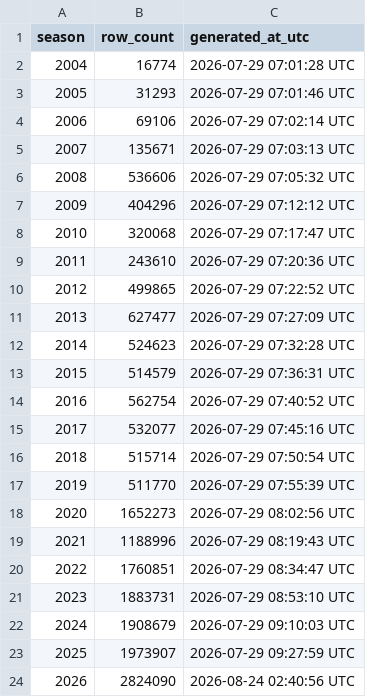
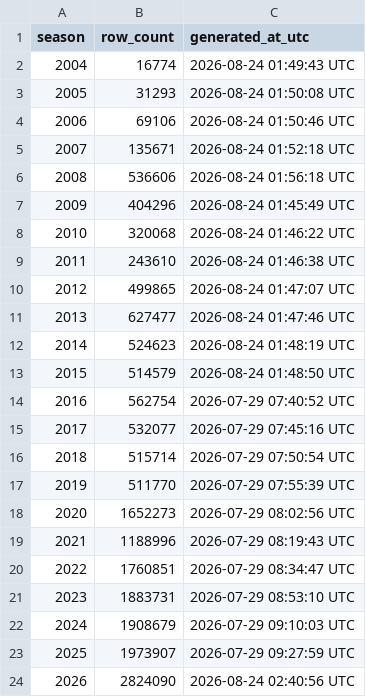
Before and after one commit to sportsdataverse/wehoop-wbb-data, a CSV file: wbb/pbp/wbb_pbp_in_data_repo.csv, drawn as a sheet.

Commit message:
fix(pbp): rebuild + republish 2003-2015 with the halves-era clock model
sportsdataverse-py #380 / wehoop#39 sibling: NCAA WBB pre-2015-16 is
2x20-minute halves. Rebuilt from the reprocessed wehoop-wbb-raw final
payloads (68,256 games, zero halves-invariant failures; row counts match
the previously published assets exactly on sampled seasons) and
republished parquet/rds/csv to the espn_womens_college_basketball_pbp
release tag; uv.lock re-locked to the fixed sportsdataverse main.

```diff
--- a/wbb/pbp/wbb_pbp_in_data_repo.csv
+++ b/wbb/pbp/wbb_pbp_in_data_repo.csv
@@ -1,14 +1,14 @@
 season,row_count,generated_at_utc
-2004,16774,2026-07-29 07:01:28 UTC
-2005,31293,2026-07-29 07:01:46 UTC
-2006,69106,2026-07-29 07:02:14 UTC
-2007,135671,2026-07-29 07:03:13 UTC
-2008,536606,2026-07-29 07:05:32 UTC
-2009,404296,2026-07-29 07:12:12 UTC
-2010,320068,2026-07-29 07:17:47 UTC
-2011,243610,2026-07-29 07:20:36 UTC
-2012,499865,2026-07-29 07:22:52 UTC
-2013,627477,2026-07-29 07:27:09 UTC
-2014,524623,2026-07-29 07:32:28 UTC
-2015,514579,2026-07-29 07:36:31 UTC
+2004,16774,2026-08-24 01:49:43 UTC
+2005,31293,2026-08-24 01:50:08 UTC
+2006,69106,2026-08-24 01:50:46 UTC
+2007,135671,2026-08-24 01:52:18 UTC
+2008,536606,2026-08-24 01:56:18 UTC
+2009,404296,2026-08-24 01:45:49 UTC
+2010,320068,2026-08-24 01:46:22 UTC
+2011,243610,2026-08-24 01:46:38 UTC
+2012,499865,2026-08-24 01:47:07 UTC
+2013,627477,2026-08-24 01:47:46 UTC
+2014,524623,2026-08-24 01:48:19 UTC
+2015,514579,2026-08-24 01:48:50 UTC
 2016,562754,2026-07-29 07:40:52 UTC
```
Also changed, not shown: 13 other files.
